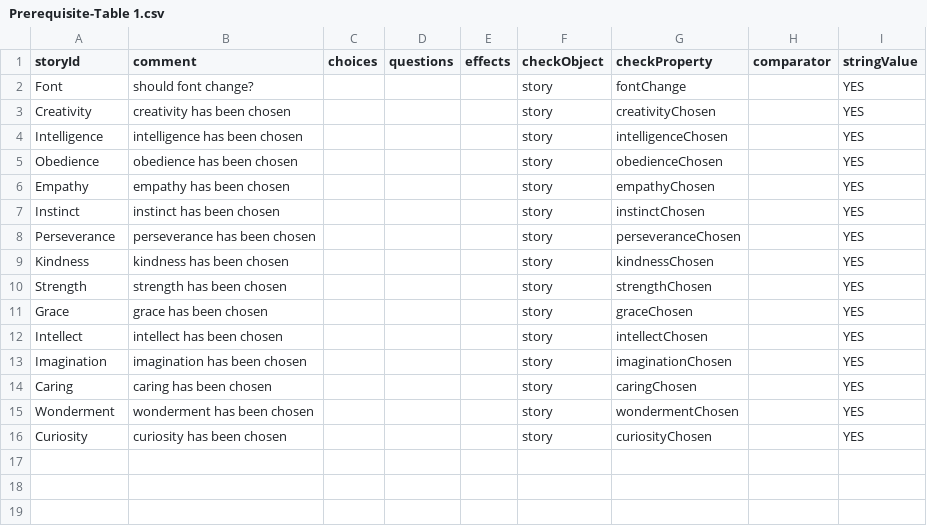
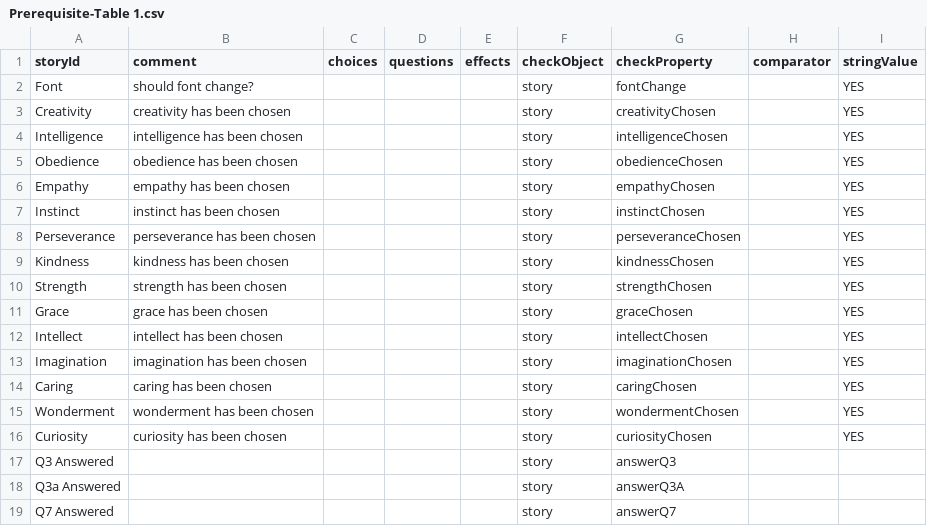
Before and after one commit to amyjoscelyn/dream-game, a CSV file: DreamGame/Prerequisite-Table 1.csv, drawn as a sheet; the diff names each change by its address in the sheet, - before the commit and + after, or states it on an @@ line.

Commit message:
new class, ZhuLi, added as a general manager for effects and prerequisites to get them off the TableViewController

```diff
--- a/DreamGame/Prerequisite-Table 1.csv
+++ b/DreamGame/Prerequisite-Table 1.csv
+row 17: Q3 Answered |  |  |  |  | story | answerQ3
+row 18: Q3a Answered |  |  |  |  | story | answerQ3A
+row 19: Q7 Answered |  |  |  |  | story | answerQ7
```
Also changed, not shown: DreamGame/Question-Table 1.csv, 4 other files.
